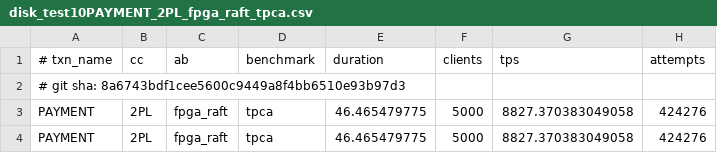
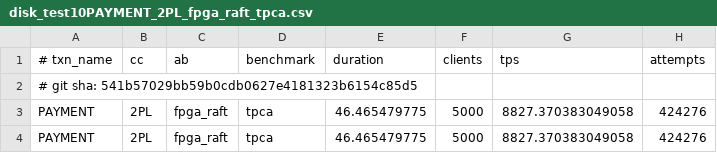
Before and after one commit to stonysystems/depfast-ae, a CSV file: archive/disk_test10PAYMENT_2PL_fpga_raft_tpca.csv, drawn as a sheet; only a part is shown; the diff names each change by its address in the sheet, - before the commit and + after, or states it on an @@ line.

```diff
--- a/archive/disk_test10PAYMENT_2PL_fpga_raft_tpca.csv
+++ b/archive/disk_test10PAYMENT_2PL_fpga_raft_tpca.csv
-A2 (# txn_name): …git sha: 8a6743bdf1cee5600c9449a8f4bb6510e93b97d3
+A2 (# txn_name): …git sha: 541b57029bb59b0cdb0627e4181323b6154c85d5
```
Also changed, not shown: archive/disk_test8PAYMENT_2PL_fpga_raft_tpca.csv, archive/disk_test9PAYMENT_2PL_fpga_raft_tpca.csv, 6 other files.
